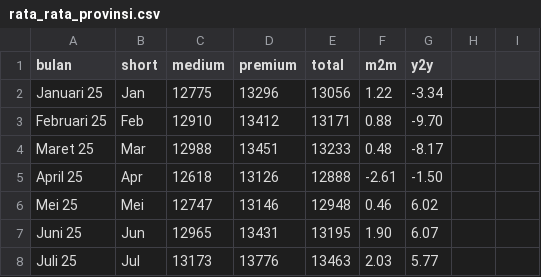
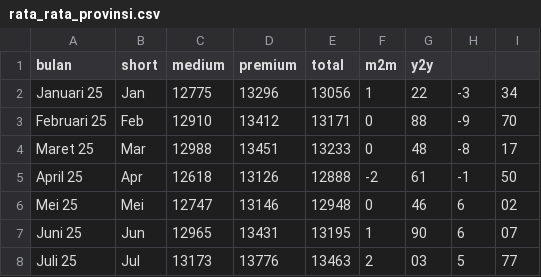
Before and after one commit to yudhis3277/beras32, a CSV file: rata_rata_provinsi.csv, drawn as a sheet.

Commit message:
Update rata_rata_provinsi.csv

```diff
--- a/rata_rata_provinsi.csv
+++ b/rata_rata_provinsi.csv
@@ -1,8 +1,8 @@
 bulan,short,medium,premium,total,m2m,y2y
-Januari 25,Jan,12775,13296,13056,1.22,-3.34
-Februari 25,Feb,12910,13412,13171,0.88,-9.70
-Maret 25,Mar,12988,13451,13233,0.48,-8.17
-April 25,Apr,12618,13126,12888,-2.61,-1.50
-Mei 25,Mei,12747,13146,12948,0.46,6.02
-Juni 25,Jun,12965,13431,13195,1.90,6.07
-Juli 25,Jul,13173,13776,13463,2.03,5.77
+Januari 25,Jan,12775,13296,13056,1,22,-3,34
+Februari 25,Feb,12910,13412,13171,0,88,-9,70
+Maret 25,Mar,12988,13451,13233,0,48,-8,17
+April 25,Apr,12618,13126,12888,-2,61,-1,50
+Mei 25,Mei,12747,13146,12948,0,46,6,02
+Juni 25,Jun,12965,13431,13195,1,90,6,07
+Juli 25,Jul,13173,13776,13463,2,03,5,77
```
